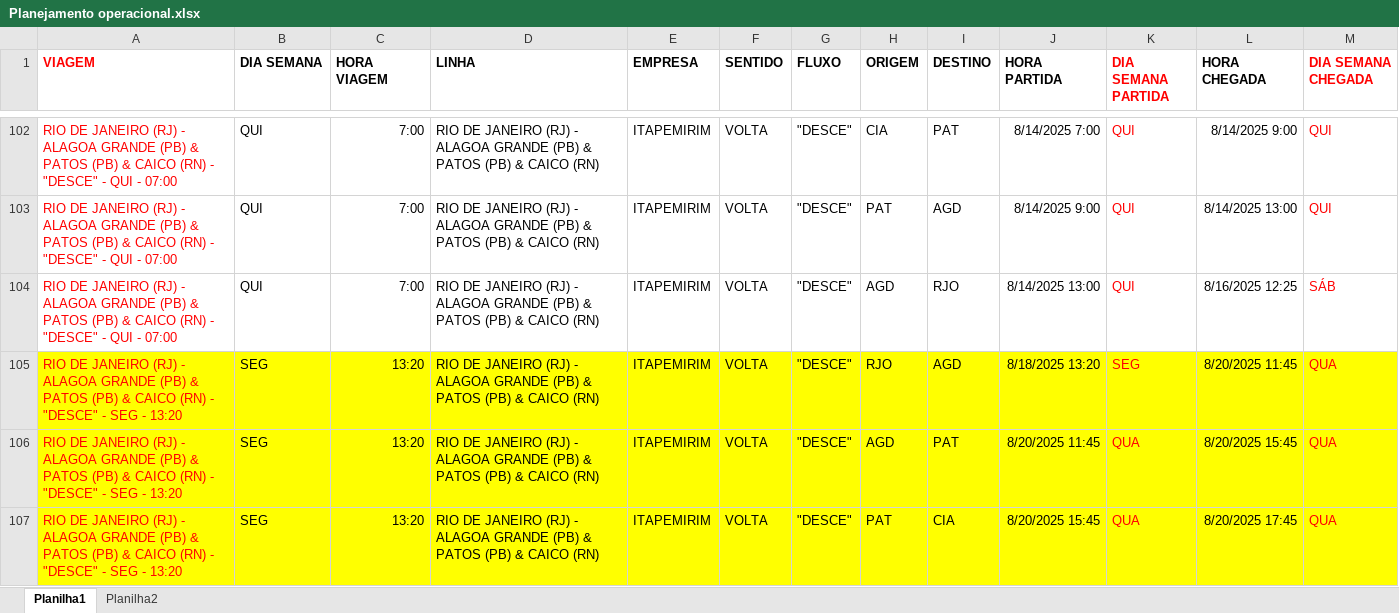
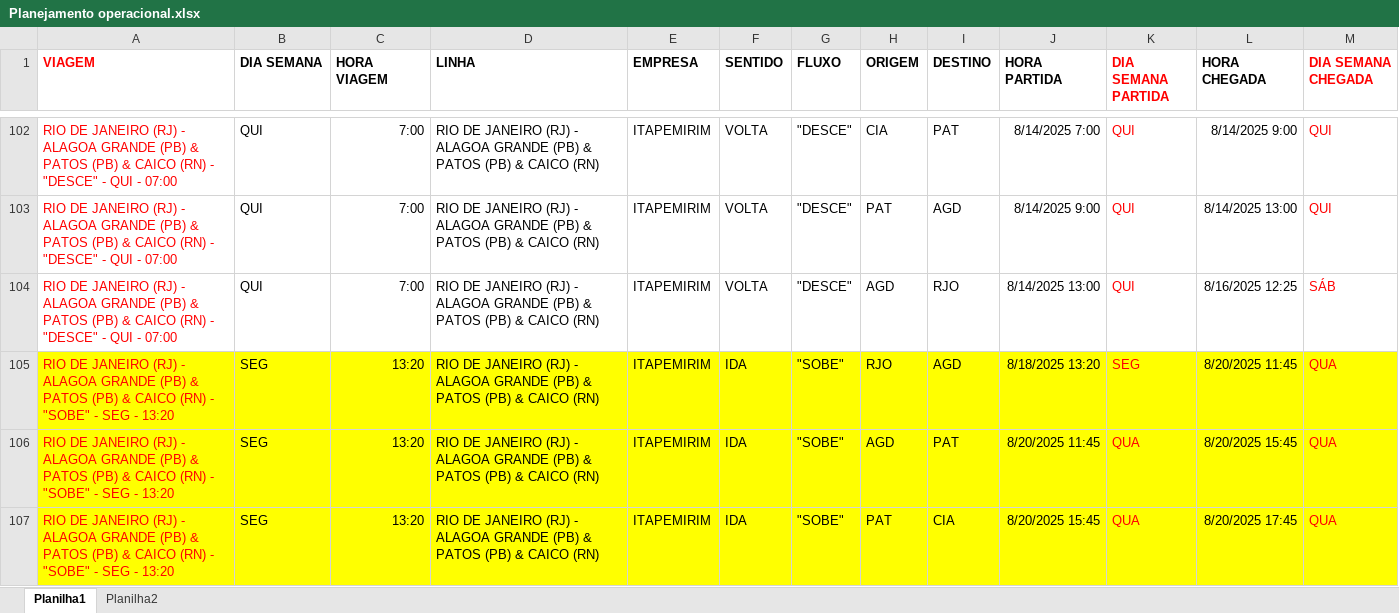
Before and after one commit to Vinipurcinelli-hub/Hub_FSA, an Excel workbook: Planejamento operacional.xlsx, sheet Planilha1, drawn as a sheet; only a part is shown, gaps mark what is left out; values as stored, in another font and other column widths than the file's, no borders; the diff names each change by its address in the sheet, - before the commit and + after, or states it on an @@ line.

Commit message:
Add files via upload

```diff
--- a/Planejamento operacional.xlsx (sheet Planilha1)
+++ b/Planejamento operacional.xlsx (sheet Planilha1)
-A105:A107 (VIAGEM): …(RN) - "DESCE" - SEG…
+A105:A107 (VIAGEM): …(RN) - "SOBE" - SEG…
-F105:F107 (SENTIDO): VOLTA
+F105:F107 (SENTIDO): IDA
-G105:G107 (FLUXO): "DESCE"
+G105:G107 (FLUXO): "SOBE"
```
